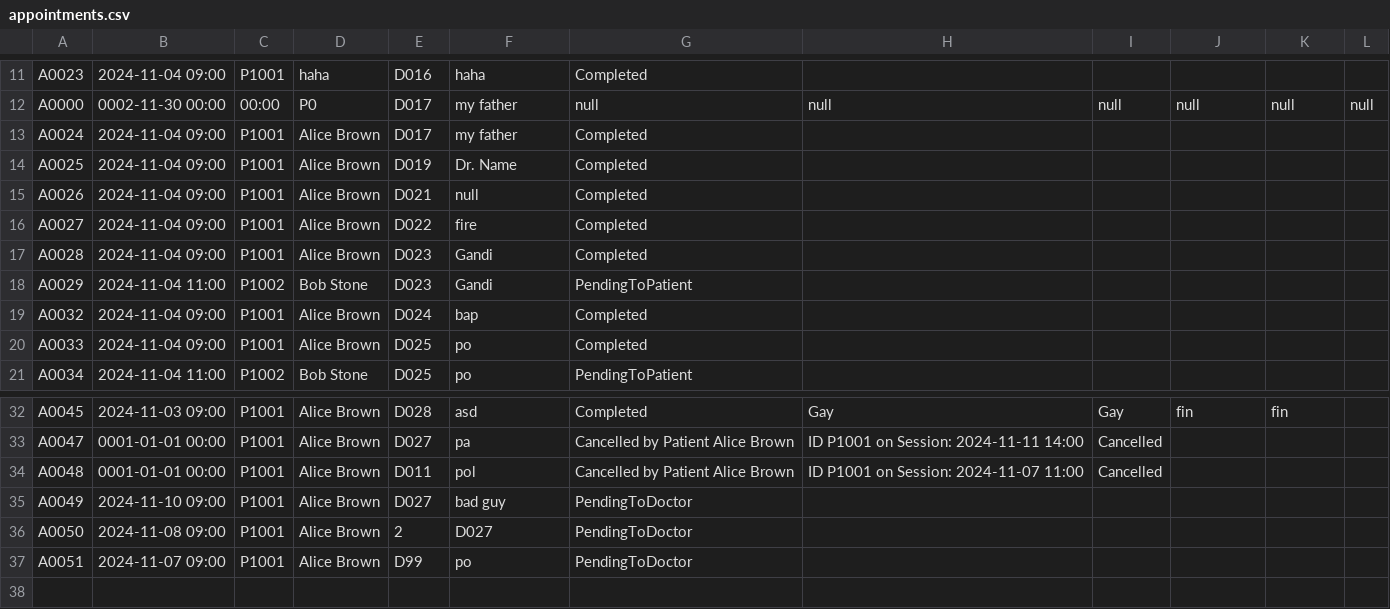
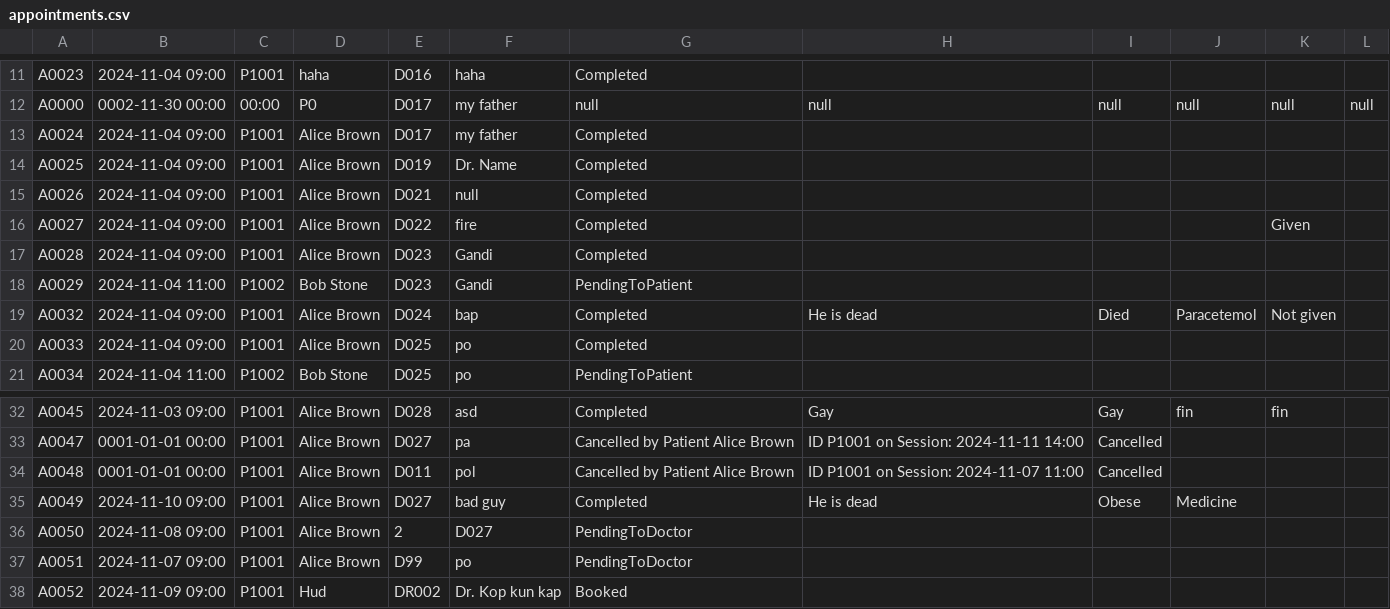
Before and after one commit to WhiteHatHud/SC2002Project, a CSV file: appointments.csv, drawn as a sheet; only a part is shown, gaps mark what is left out; the diff names each change by its address in the sheet, - before the commit and + after, or states it on an @@ line.

```diff
--- a/appointments.csv
+++ b/appointments.csv
-K16: (empty)
+K16: Given
-H19: (empty)
+H19: He is dead
-I19: (empty)
+I19: Died
-J19: (empty)
+J19: Paracetemol
-K19: (empty)
+K19: Not given
-G35: PendingToDoctor
+G35: Completed
-H35: (empty)
+H35: He is dead
-I35: (empty)
+I35: Obese
-J35: (empty)
+J35: Medicine
+row 38: A0052 | 2024-11-09 09:00 | P1001 | Hud | DR002 | Dr. Kop kun kap | Booked
```
Also changed, not shown: Diagnosis.csv, Staff_List.csv, 16 other files.
